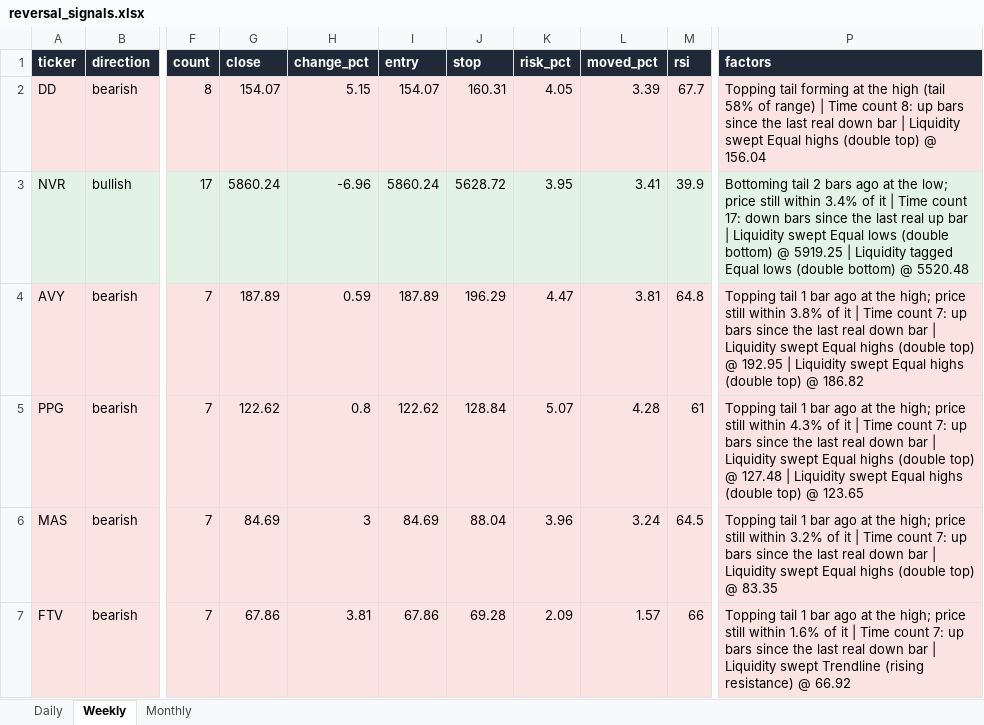
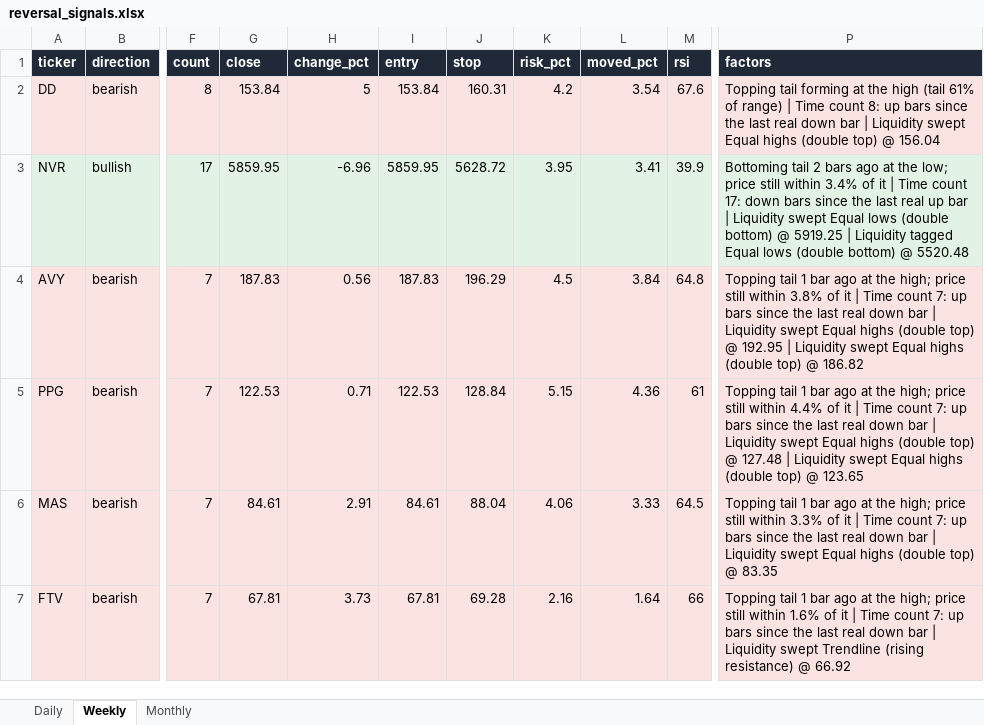
Before and after one commit to Ron1415/reversal-scanner, an Excel workbook: site/reversal_signals.xlsx, sheet Weekly, drawn as a sheet; only a part is shown, gaps mark what is left out; values as stored, in another font and other column widths than the file's, no borders; the diff covers the shown part only; the diff names each change by its address in the sheet, - before the commit and + after, or states it on an @@ line.

```diff
--- a/site/reversal_signals.xlsx (sheet Weekly)
+++ b/site/reversal_signals.xlsx (sheet Weekly)
-G2 (close): 154.07
+G2 (close): 153.84
-H2 (change_pct): 5.15
+H2 (change_pct): 5
-I2 (entry): 154.07
+I2 (entry): 153.84
-K2 (risk_pct): 4.05
+K2 (risk_pct): 4.2
-L2 (moved_pct): 3.39
+L2 (moved_pct): 3.54
-M2 (rsi): 67.7
+M2 (rsi): 67.6
-P2 (factors): …high (tail 58% of range)…
+P2 (factors): …high (tail 61% of range)…
-G3 (close): 5860.24
+G3 (close): 5859.95
-I3 (entry): 5860.24
+I3 (entry): 5859.95
-G4 (close): 187.89
+G4 (close): 187.83
-H4 (change_pct): 0.59
+H4 (change_pct): 0.56
-I4 (entry): 187.89
+I4 (entry): 187.83
-K4 (risk_pct): 4.47
+K4 (risk_pct): 4.5
-L4 (moved_pct): 3.81
+L4 (moved_pct): 3.84
-G5 (close): 122.62
+G5 (close): 122.53
-H5 (change_pct): 0.8
+H5 (change_pct): 0.71
-I5 (entry): 122.62
+I5 (entry): 122.53
-K5 (risk_pct): 5.07
+K5 (risk_pct): 5.15
-L5 (moved_pct): 4.28
+L5 (moved_pct): 4.36
-P5 (factors): …still within 4.3% of it…
+P5 (factors): …still within 4.4% of it…
-G6 (close): 84.69
+G6 (close): 84.61
-H6 (change_pct): 3
+H6 (change_pct): 2.91
-I6 (entry): 84.69
+I6 (entry): 84.61
-K6 (risk_pct): 3.96
+K6 (risk_pct): 4.06
-L6 (moved_pct): 3.24
+L6 (moved_pct): 3.33
-P6 (factors): …still within 3.2% of it…
+P6 (factors): …still within 3.3% of it…
-G7 (close): 67.86
+G7 (close): 67.81
-H7 (change_pct): 3.81
+H7 (change_pct): 3.73
-I7 (entry): 67.86
+I7 (entry): 67.81
-K7 (risk_pct): 2.09
+K7 (risk_pct): 2.16
-L7 (moved_pct): 1.57
+L7 (moved_pct): 1.64
```
Also changed, not shown: 42 edited cells elsewhere in this sheet, sheet Daily, 9 other files.
